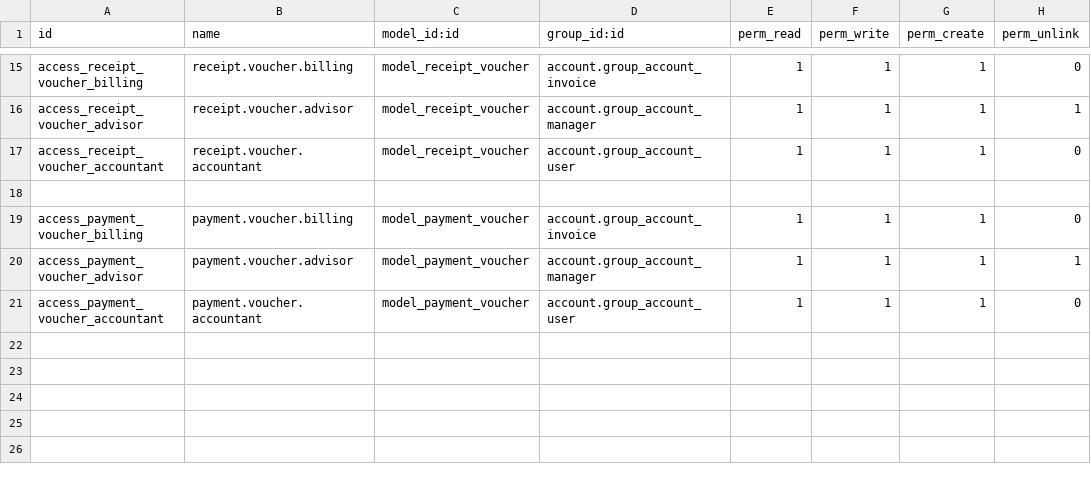
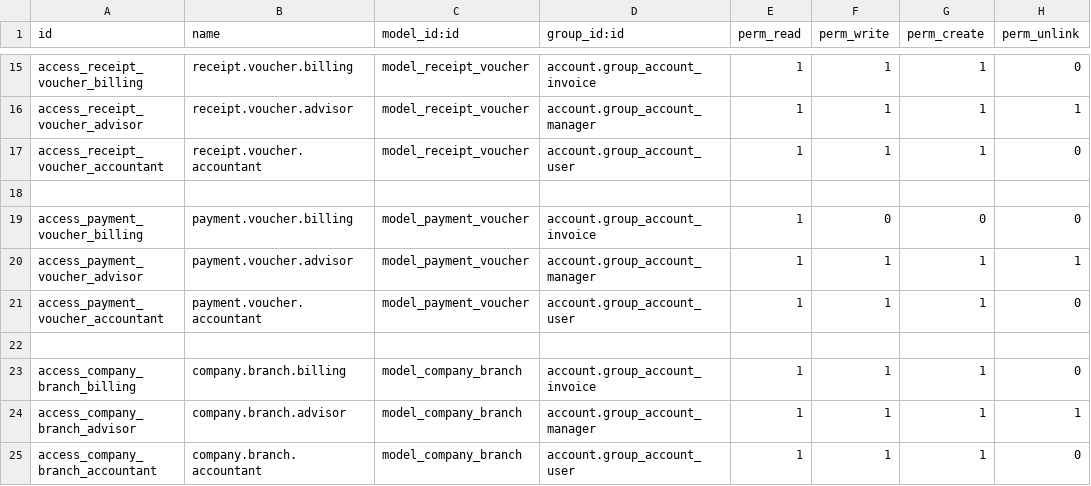
Before and after one commit to Chlpn/tm, a CSV file: transaction_management/security/ir.model.access.csv, drawn as a sheet; only a part is shown, gaps mark what is left out.

Commit message:
update 12.3

```diff
--- a/transaction_management/security/ir.model.access.csv
+++ b/transaction_management/security/ir.model.access.csv
@@ -18,4 +18,8 @@ access_receipt_voucher_accountant,receipt.voucher.accountant,model_receipt_vouch
 
-access_payment_voucher_billing,payment.voucher.billing,model_payment_voucher,account.group_account_invoice,1,1,1,0
+access_payment_voucher_billing,payment.voucher.billing,model_payment_voucher,account.group_account_invoice,1,0,0,0
 access_payment_voucher_advisor,payment.voucher.advisor,model_payment_voucher,account.group_account_manager,1,1,1,1
 access_payment_voucher_accountant,payment.voucher.accountant,model_payment_voucher,account.group_account_user,1,1,1,0
+
+access_company_branch_billing,company.branch.billing,model_company_branch,account.group_account_invoice,1,1,1,0
+access_company_branch_advisor,company.branch.advisor,model_company_branch,account.group_account_manager,1,1,1,1
+access_company_branch_accountant,company.branch.accountant,model_company_branch,account.group_account_user,1,1,1,0
```
